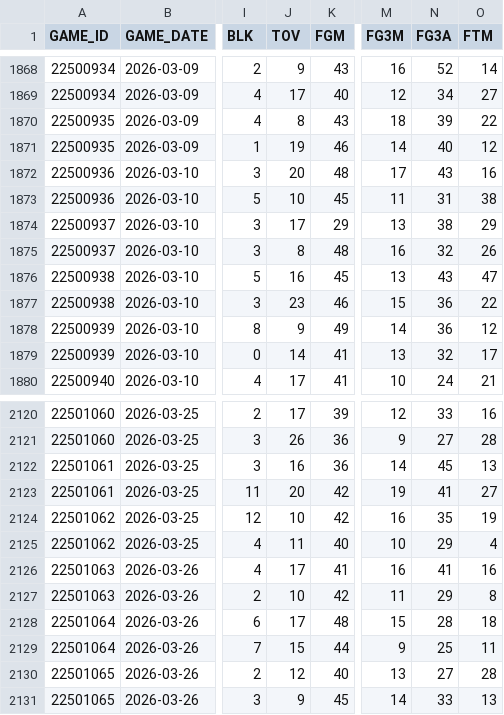
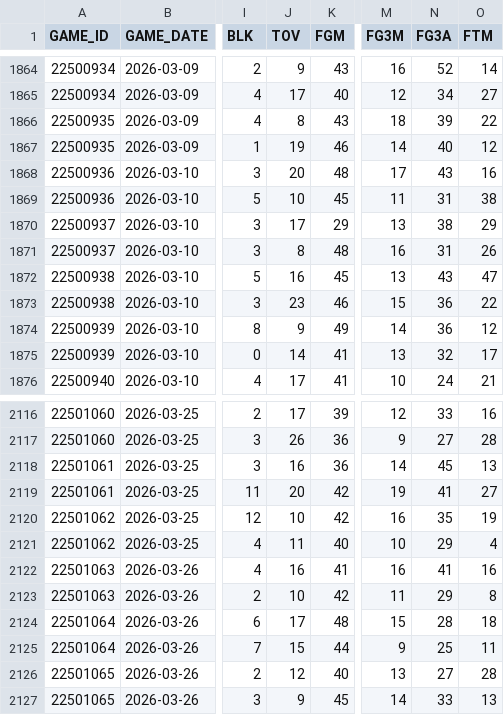
Before and after one commit to bettormanpicks/BMP-App, a CSV file: nba/data/nbateamgametotals.csv, drawn as a sheet; only a part is shown, gaps mark what is left out; addresses are those after the commit; the diff covers the shown part only; the diff names each change by its address in the sheet, - before the commit and + after, or states it on an @@ line.

```diff
--- a/nba/data/nbateamgametotals.csv
+++ b/nba/data/nbateamgametotals.csv
-N1871 (FG3A): 32
+N1871 (FG3A): 31
-J2122 (TOV): 17
+J2122 (TOV): 16
```
Also changed, not shown: 4 removed rows and 6 edited cells elsewhere in this file, 2 other files.
